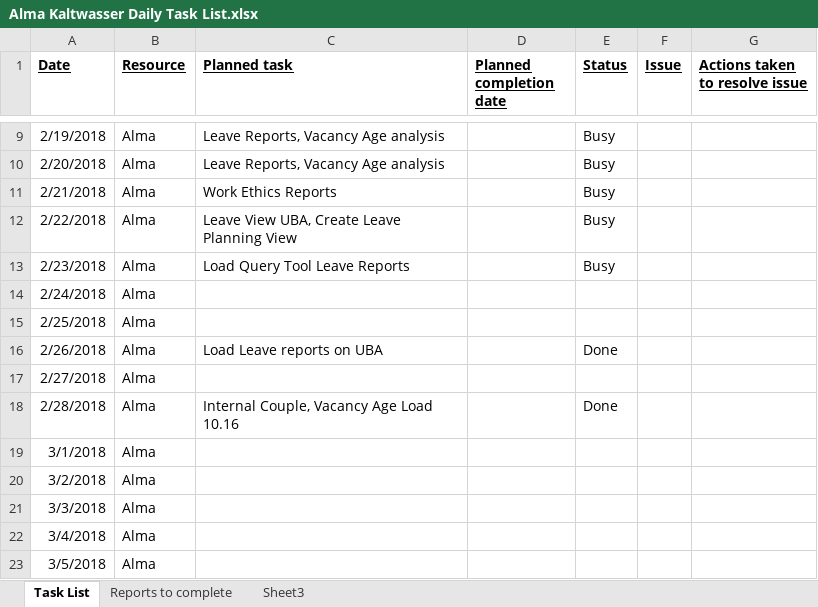
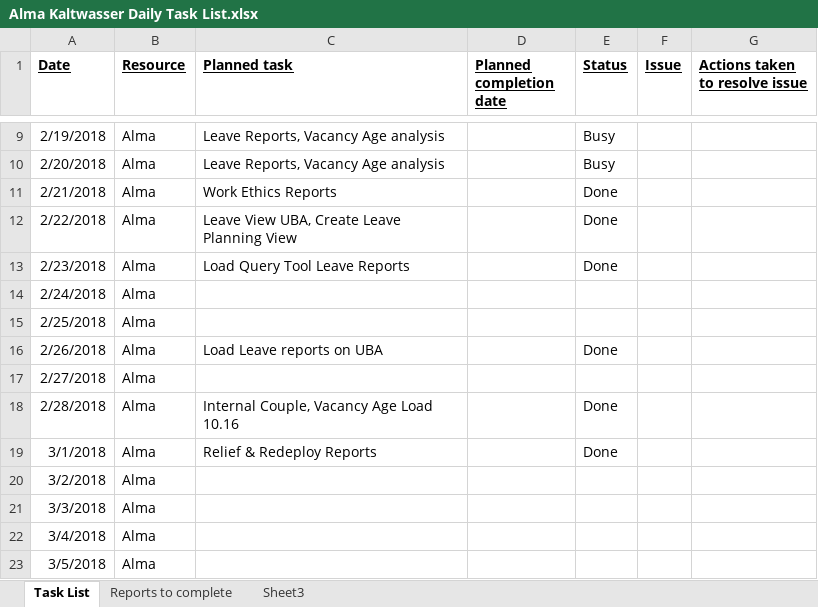
Before and after one commit to SageTertius/SS_X3_Reports, an Excel workbook: Daily Task List/Alma Kaltwasser Daily Task List.xlsx, sheet Task List, drawn as a sheet; only a part is shown, gaps mark what is left out; values as stored, in another font and other column widths than the file's, no borders; the diff names each change by its address in the sheet, - before the commit and + after, or states it on an @@ line.

Commit message:
Add files via upload

```diff
--- a/Daily Task List/Alma Kaltwasser Daily Task List.xlsx (sheet Task List)
+++ b/Daily Task List/Alma Kaltwasser Daily Task List.xlsx (sheet Task List)
-E11:E13 (Status): Busy
+E11:E13 (Status): Done
-C19 (Planned task): (empty)
+C19 (Planned task): Relief & Redeploy Reports
-E19 (Status): (empty)
+E19 (Status): Done
```
